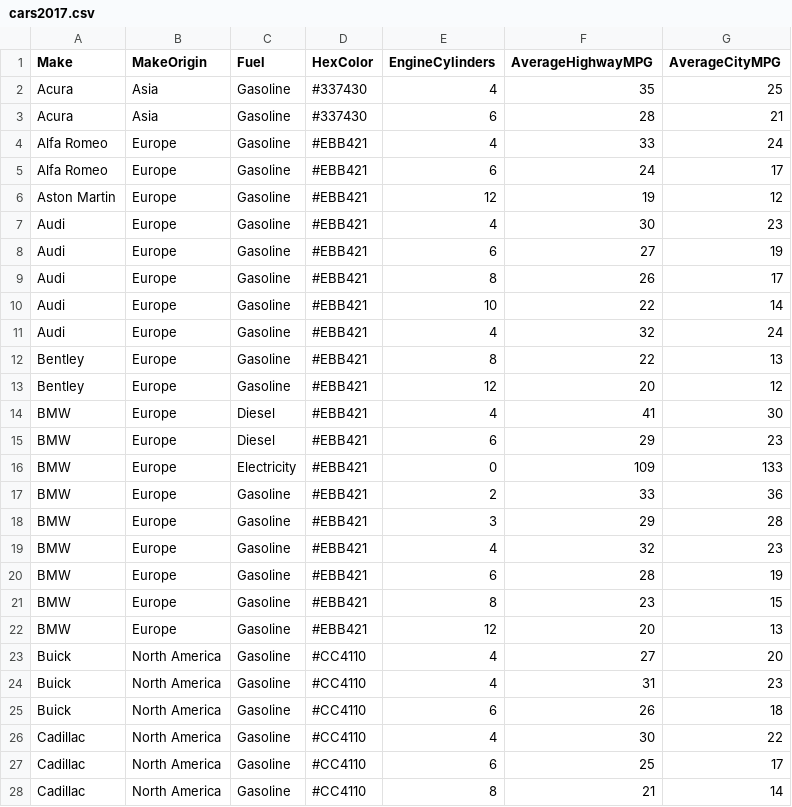
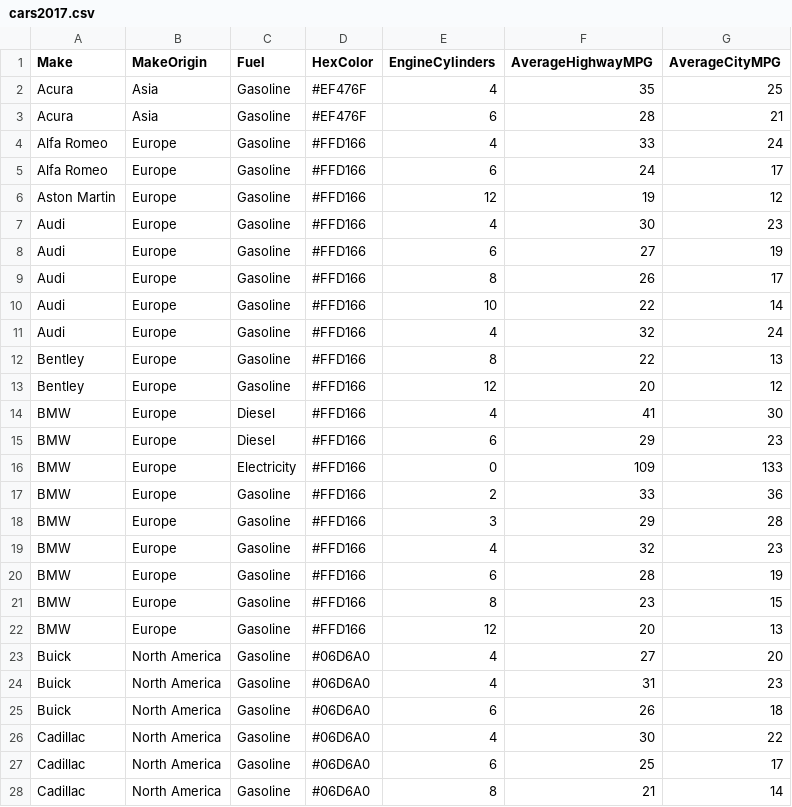
Before and after one commit to ahadkar/fuel-efficiency, a CSV file: data/cars2017.csv, drawn as a sheet; only a part is shown; the diff covers the shown part only.

Commit message:
Update colors again!

```diff
--- a/data/cars2017.csv
+++ b/data/cars2017.csv
@@ -1,28 +1,28 @@
 Make,MakeOrigin,Fuel,HexColor,EngineCylinders,AverageHighwayMPG,AverageCityMPG
-Acura,Asia,Gasoline,#337430,4,35,25
-Acura,Asia,Gasoline,#337430,6,28,21
-Alfa Romeo,Europe,Gasoline,#EBB421,4,33,24
-Alfa Romeo,Europe,Gasoline,#EBB421,6,24,17
-Aston Martin,Europe,Gasoline,#EBB421,12,19,12
-Audi,Europe,Gasoline,#EBB421,4,30,23
-Audi,Europe,Gasoline,#EBB421,6,27,19
-Audi,Europe,Gasoline,#EBB421,8,26,17
-Audi,Europe,Gasoline,#EBB421,10,22,14
-Audi,Europe,Gasoline,#EBB421,4,32,24
-Bentley,Europe,Gasoline,#EBB421,8,22,13
-Bentley,Europe,Gasoline,#EBB421,12,20,12
-BMW,Europe,Diesel,#EBB421,4,41,30
-BMW,Europe,Diesel,#EBB421,6,29,23
-BMW,Europe,Electricity,#EBB421,0,109,133
-BMW,Europe,Gasoline,#EBB421,2,33,36
-BMW,Europe,Gasoline,#EBB421,3,29,28
-BMW,Europe,Gasoline,#EBB421,4,32,23
-BMW,Europe,Gasoline,#EBB421,6,28,19
-BMW,Europe,Gasoline,#EBB421,8,23,15
-BMW,Europe,Gasoline,#EBB421,12,20,13
-Buick,North America,Gasoline,#CC4110,4,27,20
-Buick,North America,Gasoline,#CC4110,4,31,23
-Buick,North America,Gasoline,#CC4110,6,26,18
-Cadillac,North America,Gasoline,#CC4110,4,30,22
-Cadillac,North America,Gasoline,#CC4110,6,25,17
-Cadillac,North America,Gasoline,#CC4110,8,21,14
+Acura,Asia,Gasoline,#EF476F,4,35,25
+Acura,Asia,Gasoline,#EF476F,6,28,21
+Alfa Romeo,Europe,Gasoline,#FFD166,4,33,24
+Alfa Romeo,Europe,Gasoline,#FFD166,6,24,17
+Aston Martin,Europe,Gasoline,#FFD166,12,19,12
+Audi,Europe,Gasoline,#FFD166,4,30,23
+Audi,Europe,Gasoline,#FFD166,6,27,19
+Audi,Europe,Gasoline,#FFD166,8,26,17
+Audi,Europe,Gasoline,#FFD166,10,22,14
+Audi,Europe,Gasoline,#FFD166,4,32,24
+Bentley,Europe,Gasoline,#FFD166,8,22,13
+Bentley,Europe,Gasoline,#FFD166,12,20,12
+BMW,Europe,Diesel,#FFD166,4,41,30
+BMW,Europe,Diesel,#FFD166,6,29,23
+BMW,Europe,Electricity,#FFD166,0,109,133
+BMW,Europe,Gasoline,#FFD166,2,33,36
+BMW,Europe,Gasoline,#FFD166,3,29,28
+BMW,Europe,Gasoline,#FFD166,4,32,23
+BMW,Europe,Gasoline,#FFD166,6,28,19
+BMW,Europe,Gasoline,#FFD166,8,23,15
+BMW,Europe,Gasoline,#FFD166,12,20,13
+Buick,North America,Gasoline,#06D6A0,4,27,20
+Buick,North America,Gasoline,#06D6A0,4,31,23
+Buick,North America,Gasoline,#06D6A0,6,26,18
+Cadillac,North America,Gasoline,#06D6A0,4,30,22
+Cadillac,North America,Gasoline,#06D6A0,6,25,17
+Cadillac,North America,Gasoline,#06D6A0,8,21,14
```
Also changed, not shown: 119 edited cells elsewhere in this file.
